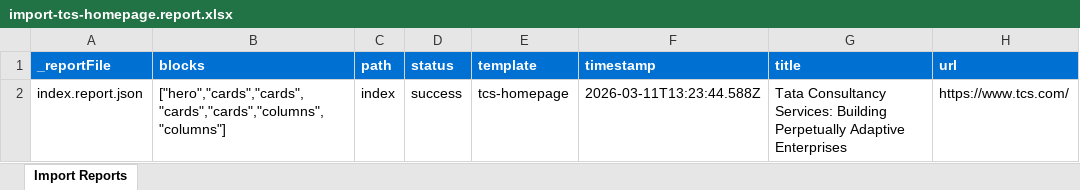
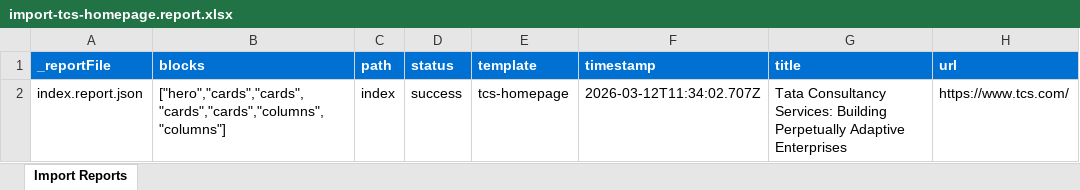
Before and after one commit to BansalJitendra/Exp-Mod-Agent-TCS-UE, an Excel workbook: tools/importer/reports/import-tcs-homepage.report.xlsx, sheet Import Reports, drawn as a sheet; values as stored, in another font and other column widths than the file's, no borders; the diff names each change by its address in the sheet, - before the commit and + after, or states it on an @@ line.

Commit message:
Add cards block, update importer
Automated migration updates generated by Experience Modernization Agent.

Changed files (4):
- .migration/project.json
- blocks/cards/cards.js
- tools/importer/reports/import-tcs-homepage.report.xlsx
- tools/importer/reports/index.report.json

```diff
--- a/tools/importer/reports/import-tcs-homepage.report.xlsx (sheet Import Reports)
+++ b/tools/importer/reports/import-tcs-homepage.report.xlsx (sheet Import Reports)
-F2 (timestamp): 2026-03-11T13:23:44.588Z
+F2 (timestamp): 2026-03-12T11:34:02.707Z
```
Also changed, not shown: 3 other files.
